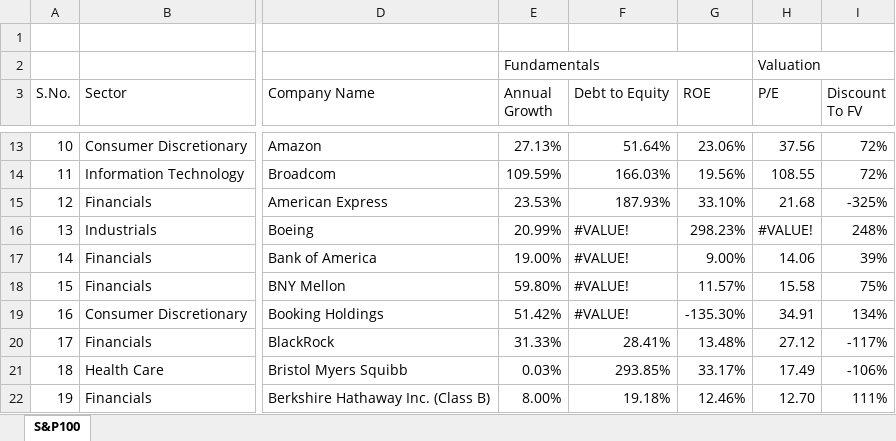
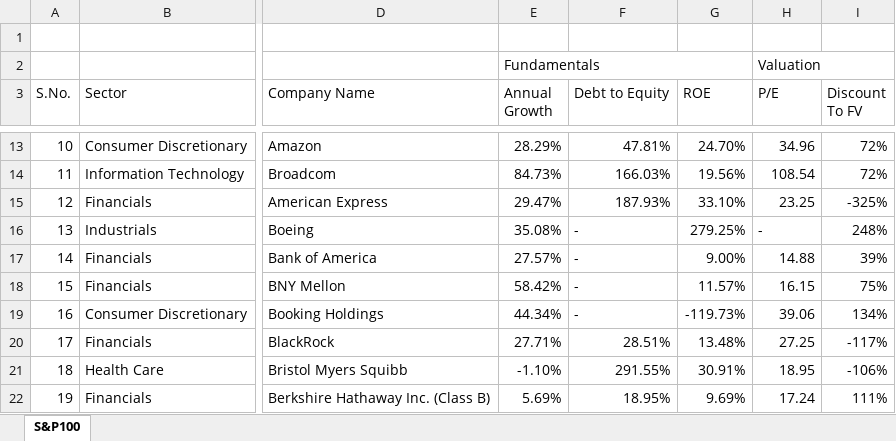
Before and after one commit to alvmarrod/yfinance-api, an Excel workbook: usage_examples/sp100_analysis.xlsx, sheet S&P100, drawn as a sheet; only a part is shown, gaps mark what is left out; values as stored, in another font and other column widths than the file's, no cell formats; conditional formats not drawn; the diff covers the shown part only; the diff names each change by its address in the sheet, - before the commit and + after, or states it on an @@ line.

```diff
--- a/usage_examples/sp100_analysis.xlsx (sheet S&P100)
+++ b/usage_examples/sp100_analysis.xlsx (sheet S&P100)
-E13 (Annual Growth): 27.13%
+E13 (Annual Growth): 28.29%
-F13 (Debt to Equity): 51.64%
+F13 (Debt to Equity): 47.81%
-G13 (ROE): 23.06%
+G13 (ROE): 24.70%
-H13 (P/E): 37.56
+H13 (P/E): 34.96
-E14 (Annual Growth): 109.59%
+E14 (Annual Growth): 84.73%
-H14 (P/E): 108.55
+H14 (P/E): 108.54
-E15 (Annual Growth): 23.53%
+E15 (Annual Growth): 29.47%
-H15 (P/E): 21.68
+H15 (P/E): 23.25
-E16 (Annual Growth): 20.99%
+E16 (Annual Growth): 35.08%
-F16:F19 (Debt to Equity): #VALUE!
+F16:F19 (Debt to Equity): -
-G16 (ROE): 298.23%
+G16 (ROE): 279.25%
-H16 (P/E): #VALUE!
+H16 (P/E): -
-E17 (Annual Growth): 19.00%
+E17 (Annual Growth): 27.57%
-H17 (P/E): 14.06
+H17 (P/E): 14.88
-E18 (Annual Growth): 59.80%
+E18 (Annual Growth): 58.42%
-H18 (P/E): 15.58
+H18 (P/E): 16.15
-E19 (Annual Growth): 51.42%
+E19 (Annual Growth): 44.34%
-G19 (ROE): -135.30%
+G19 (ROE): -119.73%
-H19 (P/E): 34.91
+H19 (P/E): 39.06
-E20 (Annual Growth): 31.33%
+E20 (Annual Growth): 27.71%
-F20 (Debt to Equity): 28.41%
+F20 (Debt to Equity): 28.51%
-H20 (P/E): 27.12
+H20 (P/E): 27.25
-E21 (Annual Growth): 0.03%
+E21 (Annual Growth): -1.10%
-F21 (Debt to Equity): 293.85%
+F21 (Debt to Equity): 291.55%
-G21 (ROE): 33.17%
+G21 (ROE): 30.91%
-H21 (P/E): 17.49
+H21 (P/E): 18.95
-E22 (Annual Growth): 8.00%
+E22 (Annual Growth): 5.69%
-F22 (Debt to Equity): 19.18%
+F22 (Debt to Equity): 18.95%
-G22 (ROE): 12.46%
+G22 (ROE): 9.69%
-H22 (P/E): 12.70
+H22 (P/E): 17.24
```
Also changed, not shown: 290 edited cells elsewhere in this sheet, cell formats, formulas that keep their value, 3 other files.
